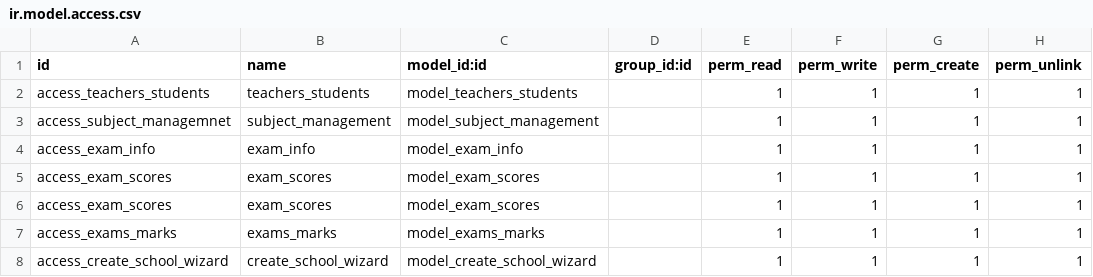
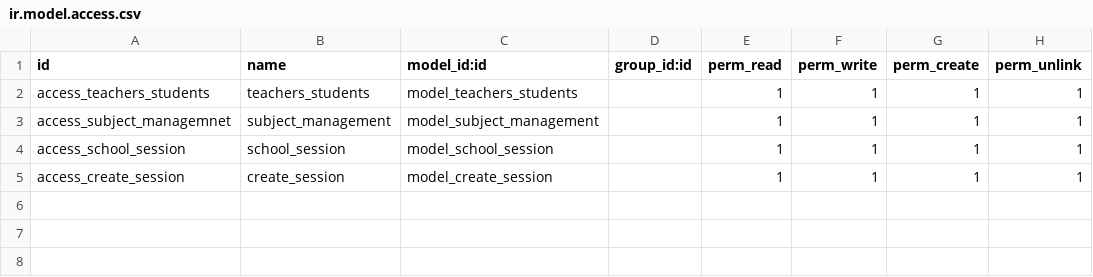
Before and after one commit to UMG-Odoo-Dev2/school_project_intern, a CSV file: addons/school_info_data/security/ir.model.access.csv, drawn as a sheet.

Commit message:
14.10.22 school Project update

```diff
--- a/addons/school_info_data/security/ir.model.access.csv
+++ b/addons/school_info_data/security/ir.model.access.csv
@@ -3,6 +3,3 @@ access_teachers_students,teachers_students,model_teachers_students,,1,1,1,1
 access_subject_managemnet,subject_management,model_subject_management,,1,1,1,1
-access_exam_info,exam_info,model_exam_info,,1,1,1,1
-access_exam_scores,exam_scores,model_exam_scores,,1,1,1,1
-access_exam_scores,exam_scores,model_exam_scores,,1,1,1,1
-access_exams_marks,exams_marks,model_exams_marks,,1,1,1,1
-access_create_school_wizard,create_school_wizard,model_create_school_wizard,,1,1,1,1
+access_school_session,school_session,model_school_session,,1,1,1,1
+access_create_session,create_session,model_create_session,,1,1,1,1
```
Also changed, not shown: 14 other files.
